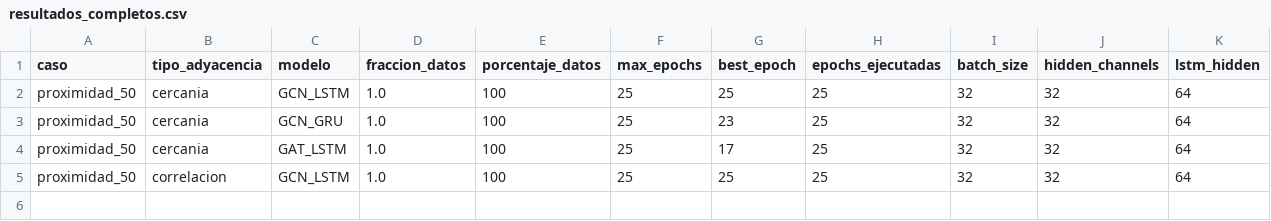
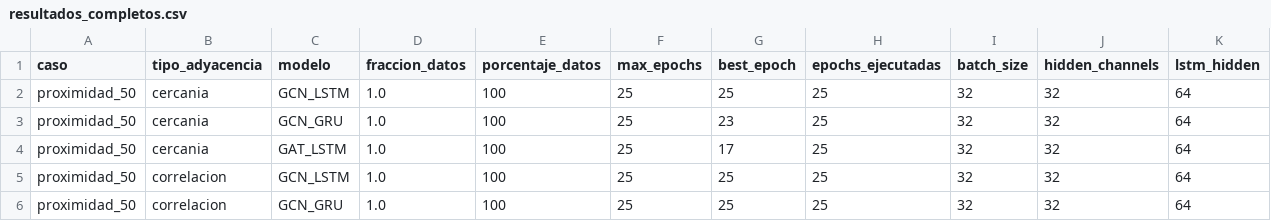
Before and after one commit to maisaarial/prediccion-congestion-trafico-gnn, a CSV file: results/experimentos_epocas_datos/run_20260518_131858/resultados_completos.csv, drawn as a sheet; only a part is shown; rows hold the shown columns only; the diff names each change by its address in the sheet, - before the commit and + after, or states it on an @@ line.

Commit message:
avance experimento: run_20260518_131858

```diff
--- a/results/experimentos_epocas_datos/run_20260518_131858/resultados_completos.csv
+++ b/results/experimentos_epocas_datos/run_20260518_131858/resultados_completos.csv
+row 6: proximidad_50 | correlacion | GCN_GRU | 1.0 | 100 | 25 | 25 | 25 | 32 | 32 | 64
```
Also changed, not shown: 6 other files.
